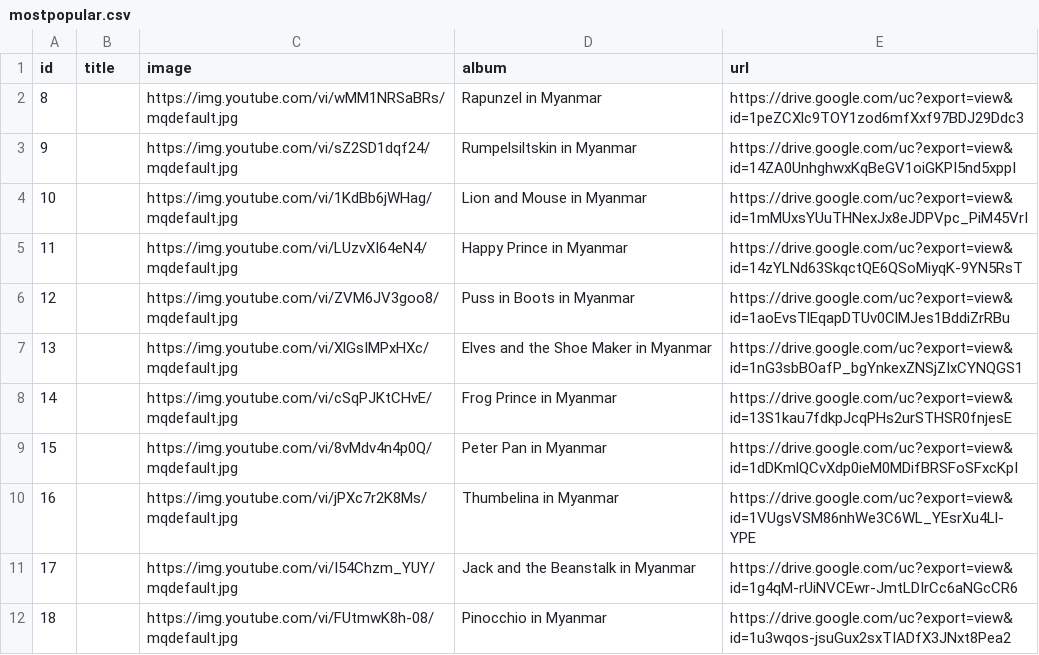
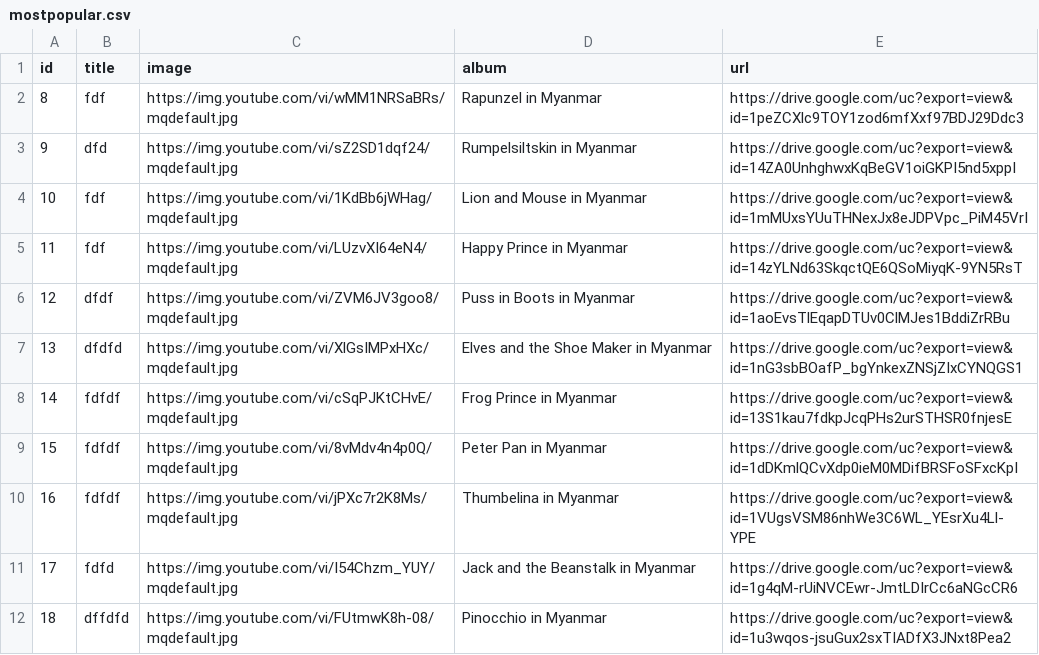
Before and after one commit to AungKoKoLin1997/bedtime_story, a CSV file: mostpopular.csv, drawn as a sheet.

Commit message:
Update mostpopular.csv

```diff
--- a/mostpopular.csv
+++ b/mostpopular.csv
@@ -1,12 +1,12 @@
 id,title,image,album,url
-8,,https://img.youtube.com/vi/wMM1NRSaBRs/mqdefault.jpg,Rapunzel in Myanmar,https://drive.google.com/uc?export=view&id=1peZCXlc9TOY1zod6mfXxf97BDJ29Ddc3
-9,,https://img.youtube.com/vi/sZ2SD1dqf24/mqdefault.jpg,Rumpelsiltskin in Myanmar,https://drive.google.com/uc?export=view&id=14ZA0UnhghwxKqBeGV1oiGKPI5nd5xppI
-10,,https://img.youtube.com/vi/1KdBb6jWHag/mqdefault.jpg,Lion and Mouse in Myanmar,https://drive.google.com/uc?export=view&id=1mMUxsYUuTHNexJx8eJDPVpc_PiM45VrI
-11,,https://img.youtube.com/vi/LUzvXI64eN4/mqdefault.jpg,Happy Prince in Myanmar,https://drive.google.com/uc?export=view&id=14zYLNd63SkqctQE6QSoMiyqK-9YN5RsT
-12,,https://img.youtube.com/vi/ZVM6JV3goo8/mqdefault.jpg,Puss in Boots in Myanmar,https://drive.google.com/uc?export=view&id=1aoEvsTlEqapDTUv0ClMJes1BddiZrRBu
-13,,https://img.youtube.com/vi/XlGsIMPxHXc/mqdefault.jpg,Elves and the Shoe Maker in Myanmar,https://drive.google.com/uc?export=view&id=1nG3sbBOafP_bgYnkexZNSjZIxCYNQGS1
-14,,https://img.youtube.com/vi/cSqPJKtCHvE/mqdefault.jpg,Frog Prince in Myanmar,https://drive.google.com/uc?export=view&id=13S1kau7fdkpJcqPHs2urSTHSR0fnjesE
-15,,https://img.youtube.com/vi/8vMdv4n4p0Q/mqdefault.jpg,Peter Pan in Myanmar,https://drive.google.com/uc?export=view&id=1dDKmlQCvXdp0ieM0MDifBRSFoSFxcKpI
-16,,https://img.youtube.com/vi/jPXc7r2K8Ms/mqdefault.jpg,Thumbelina in Myanmar,https://drive.google.com/uc?export=view&id=1VUgsVSM86nhWe3C6WL_YEsrXu4Ll-YPE
-17,,https://img.youtube.com/vi/I54Chzm_YUY/mqdefault.jpg,Jack and the Beanstalk in Myanmar,https://drive.google.com/uc?export=view&id=1g4qM-rUiNVCEwr-JmtLDIrCc6aNGcCR6
-18,,https://img.youtube.com/vi/FUtmwK8h-08/mqdefault.jpg,Pinocchio in Myanmar,https://drive.google.com/uc?export=view&id=1u3wqos-jsuGux2sxTIADfX3JNxt8Pea2
+8,fdf,https://img.youtube.com/vi/wMM1NRSaBRs/mqdefault.jpg,Rapunzel in Myanmar,https://drive.google.com/uc?export=view&id=1peZCXlc9TOY1zod6mfXxf97BDJ29Ddc3
+9,dfd,https://img.youtube.com/vi/sZ2SD1dqf24/mqdefault.jpg,Rumpelsiltskin in Myanmar,https://drive.google.com/uc?export=view&id=14ZA0UnhghwxKqBeGV1oiGKPI5nd5xppI
+10,fdf,https://img.youtube.com/vi/1KdBb6jWHag/mqdefault.jpg,Lion and Mouse in Myanmar,https://drive.google.com/uc?export=view&id=1mMUxsYUuTHNexJx8eJDPVpc_PiM45VrI
+11,fdf,https://img.youtube.com/vi/LUzvXI64eN4/mqdefault.jpg,Happy Prince in Myanmar,https://drive.google.com/uc?export=view&id=14zYLNd63SkqctQE6QSoMiyqK-9YN5RsT
+12,dfdf,https://img.youtube.com/vi/ZVM6JV3goo8/mqdefault.jpg,Puss in Boots in Myanmar,https://drive.google.com/uc?export=view&id=1aoEvsTlEqapDTUv0ClMJes1BddiZrRBu
+13,dfdfd,https://img.youtube.com/vi/XlGsIMPxHXc/mqdefault.jpg,Elves and the Shoe Maker in Myanmar,https://drive.google.com/uc?export=view&id=1nG3sbBOafP_bgYnkexZNSjZIxCYNQGS1
+14,fdfdf,https://img.youtube.com/vi/cSqPJKtCHvE/mqdefault.jpg,Frog Prince in Myanmar,https://drive.google.com/uc?export=view&id=13S1kau7fdkpJcqPHs2urSTHSR0fnjesE
+15,fdfdf,https://img.youtube.com/vi/8vMdv4n4p0Q/mqdefault.jpg,Peter Pan in Myanmar,https://drive.google.com/uc?export=view&id=1dDKmlQCvXdp0ieM0MDifBRSFoSFxcKpI
+16,fdfdf,https://img.youtube.com/vi/jPXc7r2K8Ms/mqdefault.jpg,Thumbelina in Myanmar,https://drive.google.com/uc?export=view&id=1VUgsVSM86nhWe3C6WL_YEsrXu4Ll-YPE
+17,fdfd,https://img.youtube.com/vi/I54Chzm_YUY/mqdefault.jpg,Jack and the Beanstalk in Myanmar,https://drive.google.com/uc?export=view&id=1g4qM-rUiNVCEwr-JmtLDIrCc6aNGcCR6
+18,dffdfd,https://img.youtube.com/vi/FUtmwK8h-08/mqdefault.jpg,Pinocchio in Myanmar,https://drive.google.com/uc?export=view&id=1u3wqos-jsuGux2sxTIADfX3JNxt8Pea2
```
